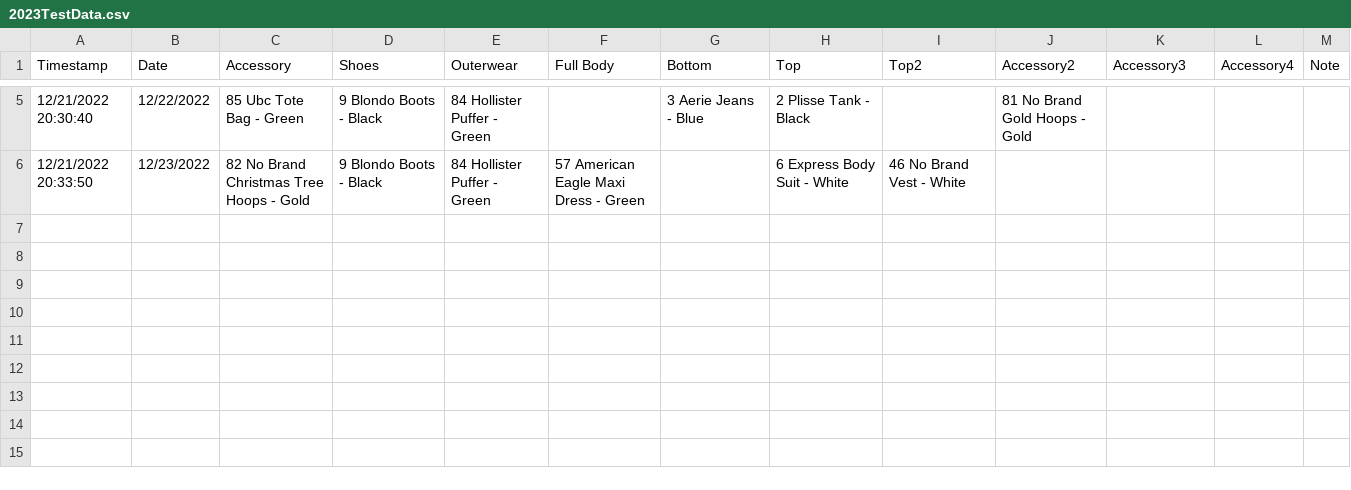
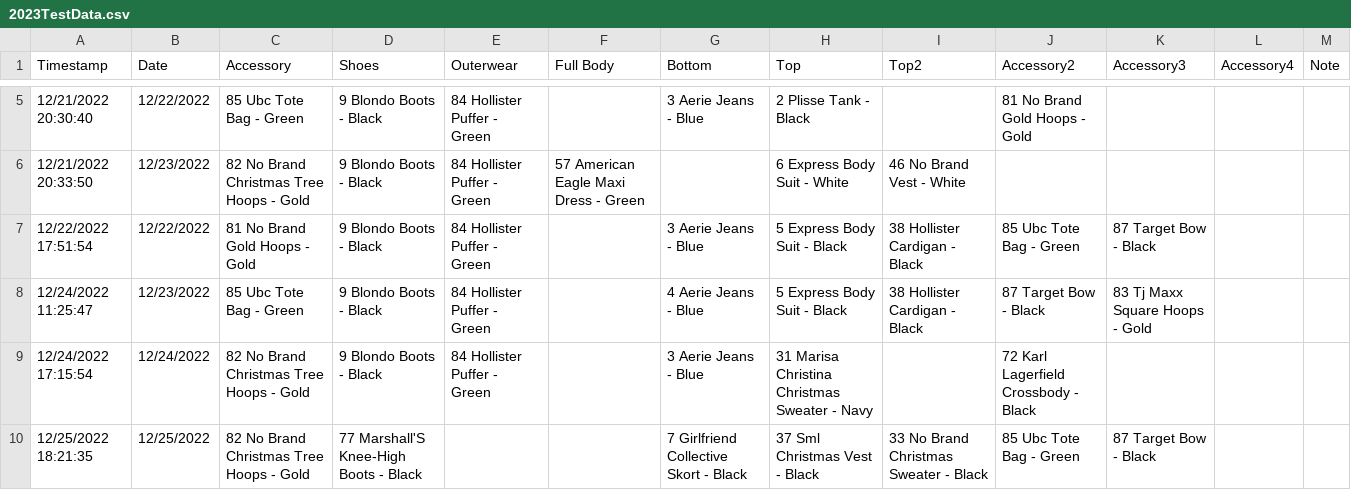
Before and after one commit to jasmineortega/SheWoreWhat, a CSV file: data/2023TestData.csv, drawn as a sheet; only a part is shown, gaps mark what is left out.

Commit message:
data:dec data

```diff
--- a/data/2023TestData.csv
+++ b/data/2023TestData.csv
@@ -6 +6,5 @@ Timestamp,Date,Accessory,Shoes,Outerwear,Full Body,Bottom,Top,Top2,Accessory2,Ac
 12/21/2022 20:33:50,12/23/2022,82 No Brand Christmas Tree Hoops - Gold,9 Blondo Boots - Black,84 Hollister Puffer - Green,57 American Eagle Maxi Dress - Green,,6 Express Body Suit - White,46 No Brand Vest - White,,,,
+12/22/2022 17:51:54,12/22/2022,81 No Brand Gold Hoops - Gold,9 Blondo Boots - Black,84 Hollister Puffer - Green,,3 Aerie Jeans - Blue,5 Express Body Suit - Black,38 Hollister Cardigan - Black,85 Ubc Tote Bag - Green,87 Target Bow - Black,,
+12/24/2022 11:25:47,12/23/2022,85 Ubc Tote Bag - Green,9 Blondo Boots - Black,84 Hollister Puffer - Green,,4 Aerie Jeans - Blue,5 Express Body Suit - Black,38 Hollister Cardigan - Black,87 Target Bow - Black,83 Tj Maxx Square Hoops - Gold,,
+12/24/2022 17:15:54,12/24/2022,82 No Brand Christmas Tree Hoops - Gold,9 Blondo Boots - Black,84 Hollister Puffer - Green,,3 Aerie Jeans - Blue,31 Marisa Christina Christmas Sweater - Navy,,72 Karl Lagerfield Crossbody - Black,,,
+12/25/2022 18:21:35,12/25/2022,82 No Brand Christmas Tree Hoops - Gold,77 Marshall'S Knee-High Boots - Black,,,7 Girlfriend Collective Skort - Black,37 Sml Christmas Vest - Black,33 No Brand Christmas Sweater - Black,85 Ubc Tote Bag - Green,87 Target Bow - Black,,
```
